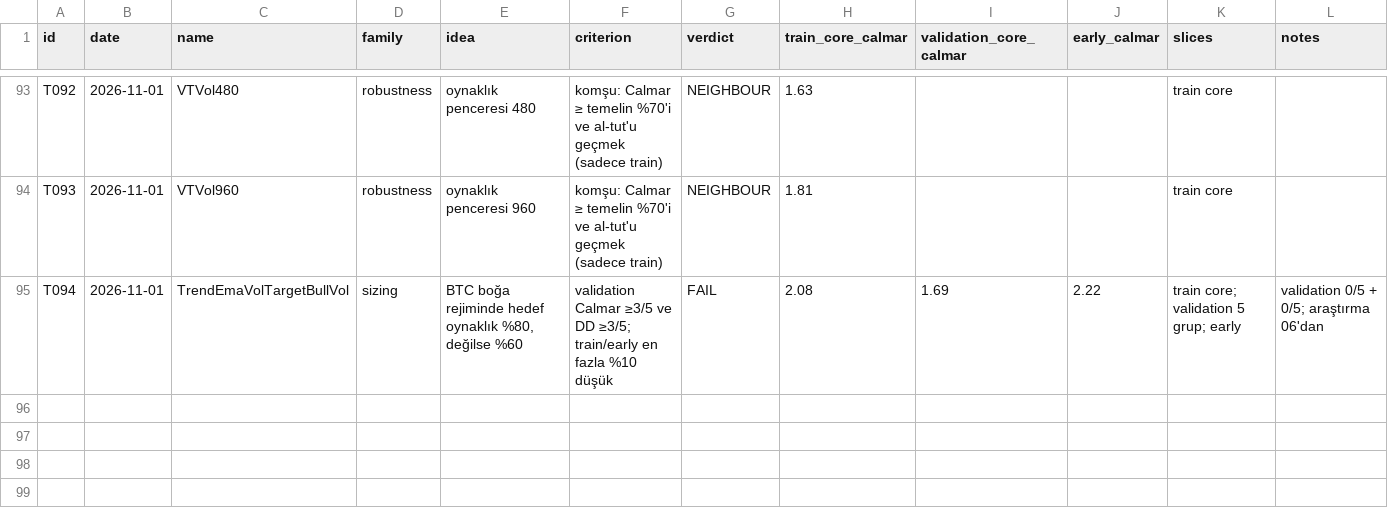
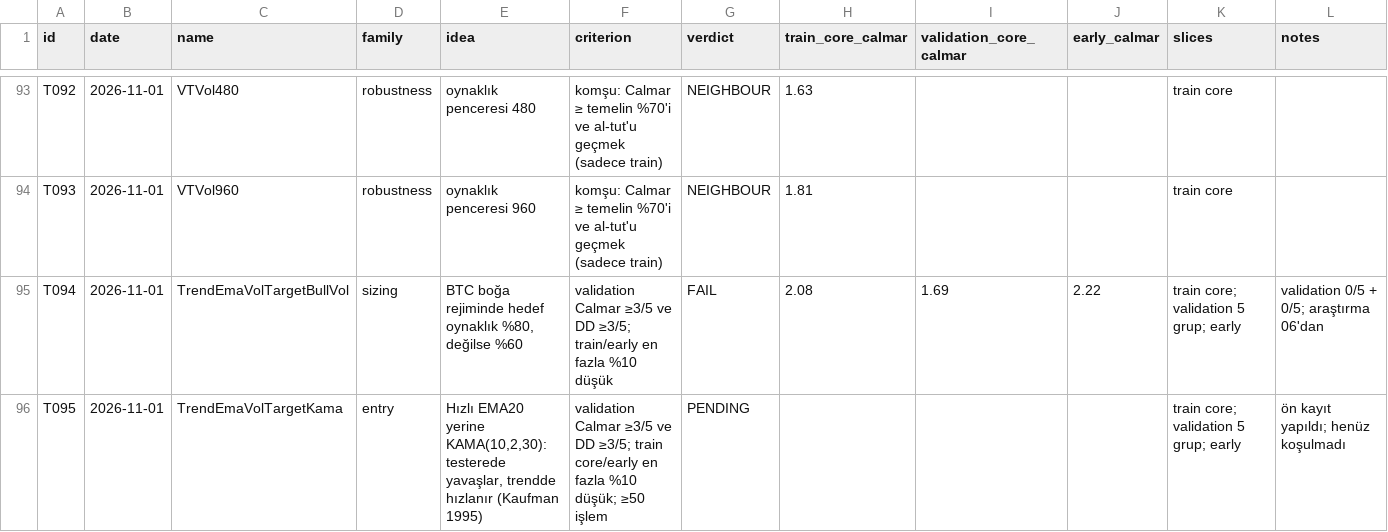
Before and after one commit to mertrumi-dev/ft-lab, a CSV file: docs/trials.csv, drawn as a sheet; only a part is shown, gaps mark what is left out.

```diff
--- a/docs/trials.csv
+++ b/docs/trials.csv
@@ -95 +95,2 @@ T093,2026-11-01,VTVol960,robustness,oynaklık penceresi 960,komşu: Calmar ≥ t
 T094,2026-11-01,TrendEmaVolTargetBullVol,sizing,"BTC boğa rejiminde hedef oynaklık %80, değilse %60",validation Calmar ≥3/5 ve DD ≥3/5; train/early en fazla %10 düşük,FAIL,2.08,1.69,2.22,train core; validation 5 grup; early,validation 0/5 + 0/5; araştırma 06'dan
+T095,2026-11-01,TrendEmaVolTargetKama,entry,"Hızlı EMA20 yerine KAMA(10,2,30): testerede yavaşlar, trendde hızlanır (Kaufman 1995)",validation Calmar ≥3/5 ve DD ≥3/5; train core/early en fazla %10 düşük; ≥50 işlem,PENDING,,,,train core; validation 5 grup; early,ön kayıt yapıldı; henüz koşulmadı
```
Also changed, not shown: 4 other files.
